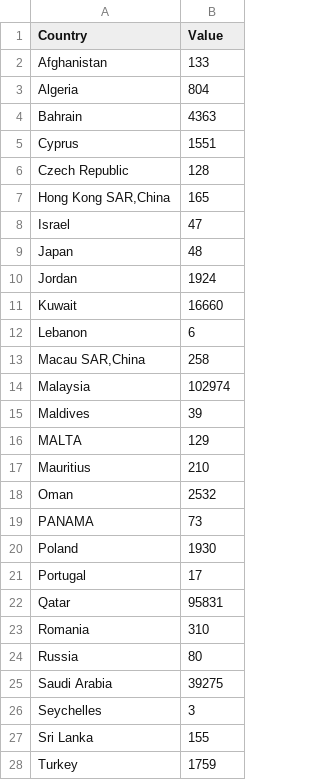
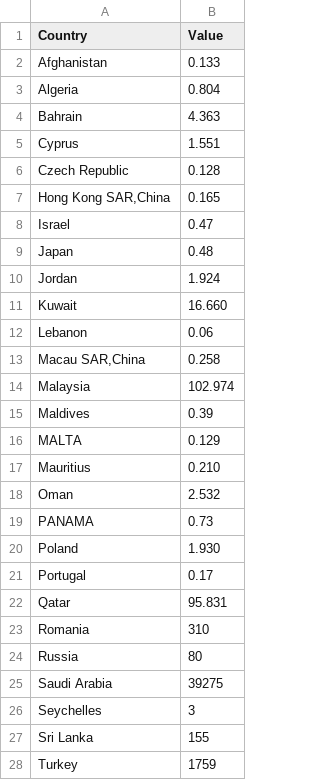
Before and after one commit to sarinupreti/cvs, a CSV file: upasana.csv, drawn as a sheet; only a part is shown.

Commit message:
Update upasana.csv
changed to points

```diff
--- a/upasana.csv
+++ b/upasana.csv
@@ -1,23 +1,23 @@
 Country ,Value
-Afghanistan,133
-Algeria,804
-Bahrain,4363
-Cyprus,1551
-Czech Republic,128
-"Hong Kong SAR,China",165
-Israel,47
-Japan,48
-Jordan,1924
-Kuwait,16660
-Lebanon,6
-"Macau SAR,China",258
-Malaysia,102974
-Maldives,39
-MALTA,129
-Mauritius,210
-Oman,2532
-PANAMA,73
-Poland,1930
-Portugal,17
-Qatar,95831
+Afghanistan,0.133
+Algeria,0.804
+Bahrain,4.363
+Cyprus,1.551
+Czech Republic,0.128
+"Hong Kong SAR,China",0.165
+Israel,0.47
+Japan,0.48
+Jordan,1.924
+Kuwait,16.660
+Lebanon,0.06
+"Macau SAR,China",0.258
+Malaysia,102.974
+Maldives,0.39
+MALTA,0.129
+Mauritius,0.210
+Oman,2.532
+PANAMA,0.73
+Poland,1.930
+Portugal,0.17
+Qatar,95.831
 Romania,310
```
